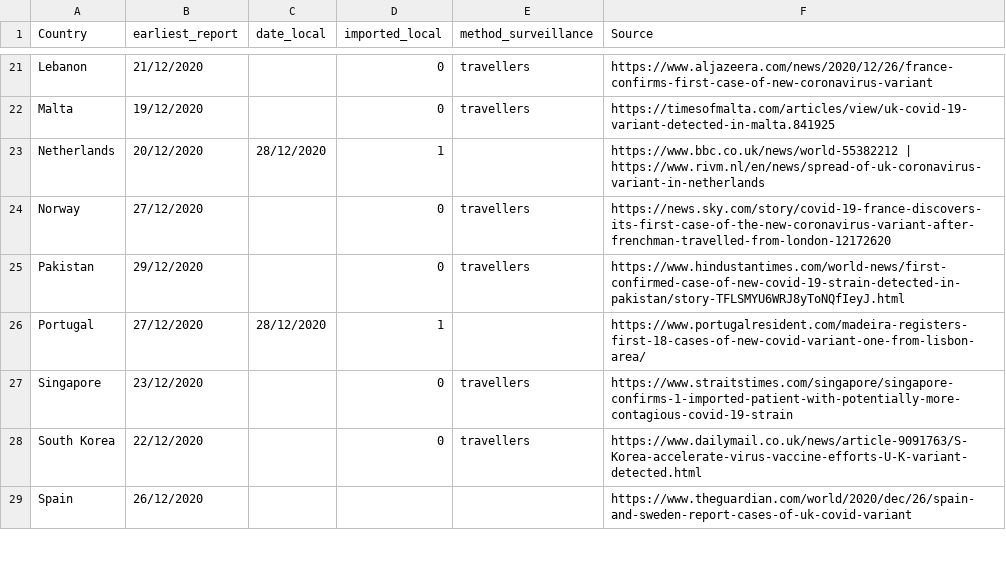
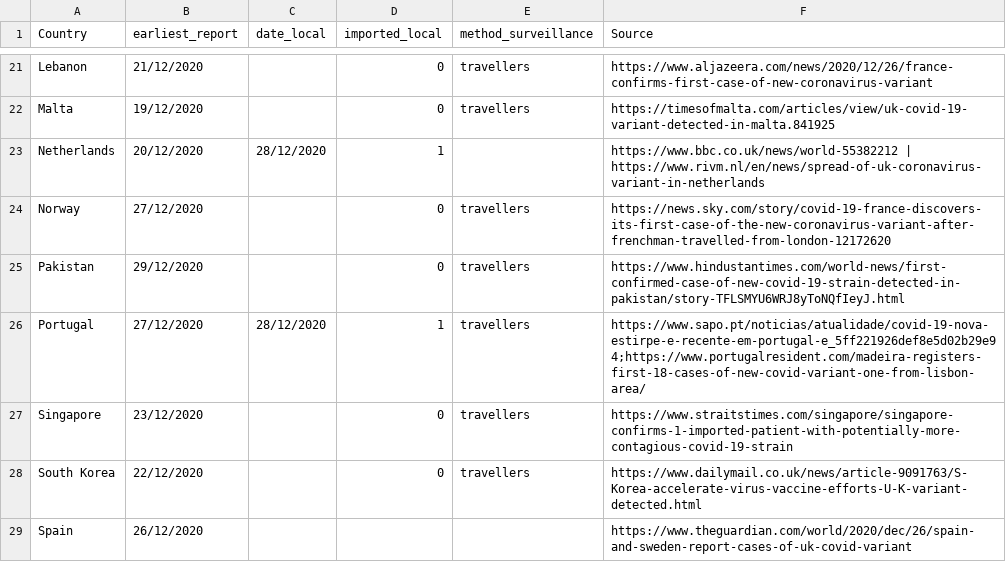
Before and after one commit to cov-lineages/lineages-website-old, a CSV file: _data/Local_Imported_b117.csv, drawn as a sheet; only a part is shown, gaps mark what is left out.

Commit message:
Update Local_Imported_b117.csv

```diff
--- a/_data/Local_Imported_b117.csv
+++ b/_data/Local_Imported_b117.csv
@@ -25,3 +25,3 @@ Norway,27/12/2020,,0,travellers,https://news.sky.com/story/covid-19-france-disco
 Pakistan,29/12/2020,,0,travellers,https://www.hindustantimes.com/world-news/first-confirmed-case-of-new-covid-19-strain-detected-in-pakistan/story-TFLSMYU6WRJ8yToNQfIeyJ.html
-Portugal,27/12/2020,28/12/2020,1,,https://www.portugalresident.com/madeira-registers-first-18-cases-of-new-covid-variant-one-from-lisbon-area/
+Portugal,27/12/2020,28/12/2020,1,travellers,https://www.sapo.pt/noticias/atualidade/covid-19-nova-estirpe-e-recente-em-portugal-e_5ff221926def8e5d02b29e94;https://www.portugalresident.com/madeira-registers-first-18-cases-of-new-covid-variant-one-from-lisbon-area/
 Singapore,23/12/2020,,0,travellers,https://www.straitstimes.com/singapore/singapore-confirms-1-imported-patient-with-potentially-more-contagious-covid-19-strain
```
